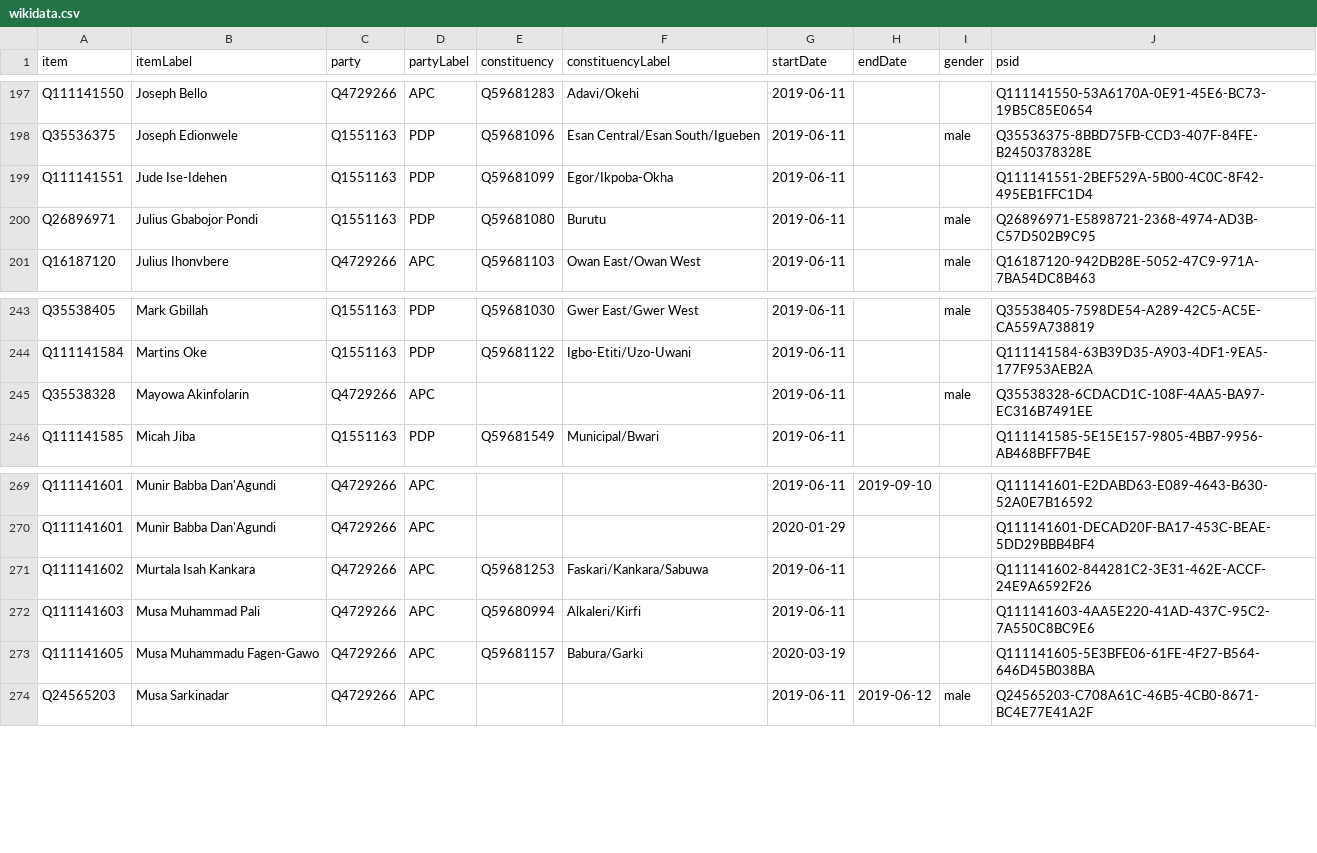
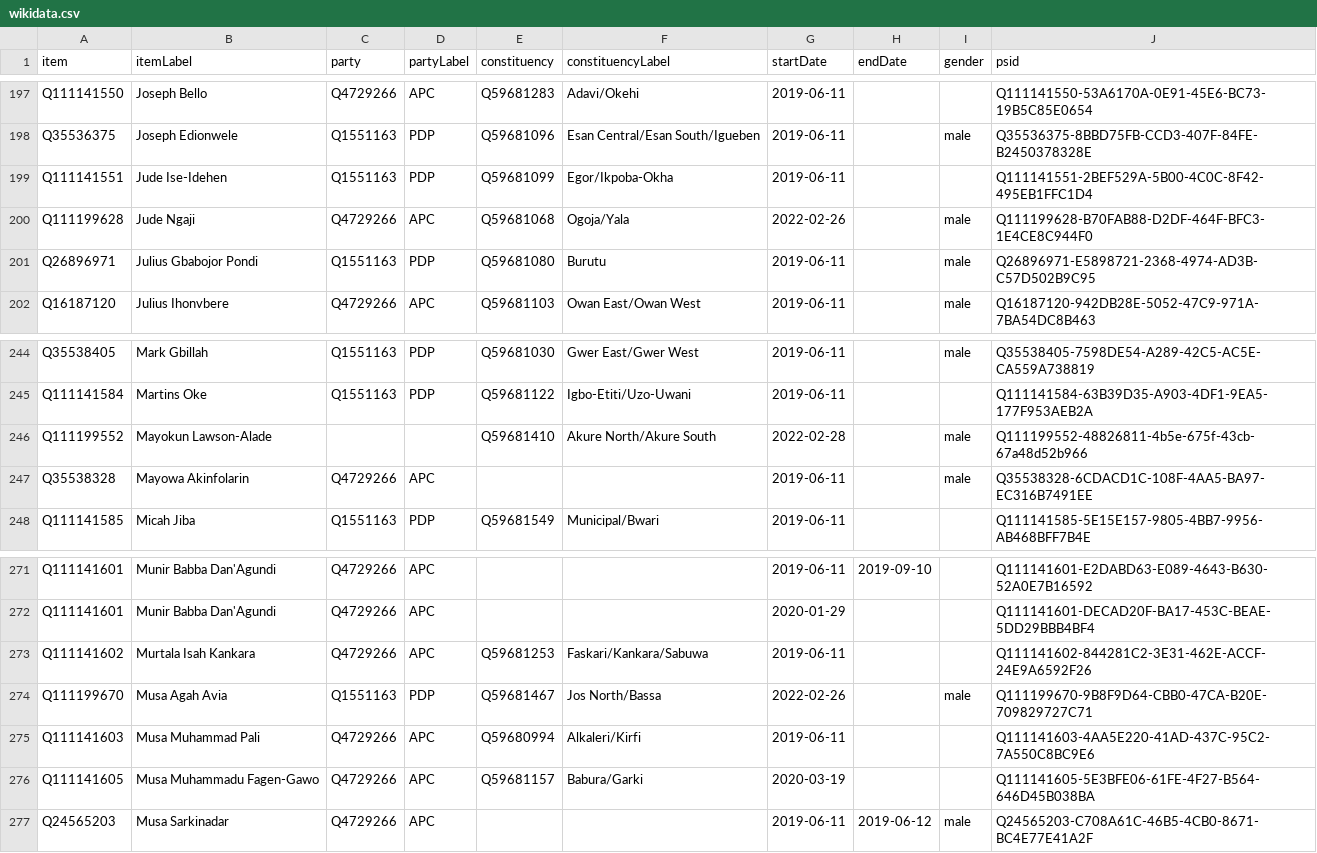
Before and after one commit to every-politician-scrapers/nigeria, a CSV file: sources/representatives-9/wikidata.csv, drawn as a sheet; only a part is shown, gaps mark what is left out; the diff names each change by its address in the sheet, - before the commit and + after, or states it on an @@ line.

Commit message:
Compare external sources to Wikidata

```diff
--- a/sources/representatives-9/wikidata.csv
+++ b/sources/representatives-9/wikidata.csv
+row 200: Q111199628 | Jude Ngaji | Q4729266 | APC | Q59681068 | Ogoja/Yala | 2022-02-26 |  | male | Q111199628-B70FAB88-D2DF-464F-BFC3-1E4CE8C944F0
+row 246: Q111199552 | Mayokun Lawson-Alade |  |  | Q59681410 | Akure North/Akure South | 2022-02-28 |  | male | Q111199552-48826811-4b5e-675f-43cb-67a48d52b966
+row 274: Q111199670 | Musa Agah Avia | Q1551163 | PDP | Q59681467 | Jos North/Bassa | 2022-02-26 |  | male | Q111199670-9B8F9D64-CBB0-47CA-B20E-709829727C71
```
Also changed, not shown: sources/representatives-9/diff.csv, sources/representatives-9/scraped.csv, 2 other files.
